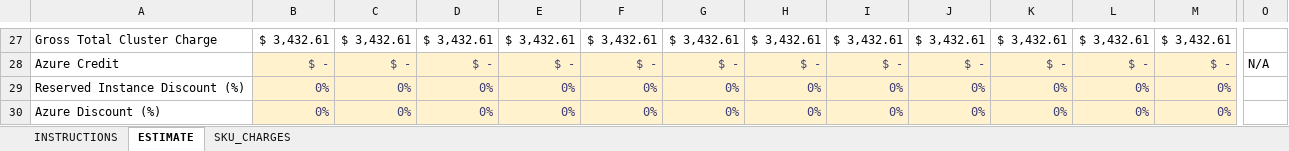
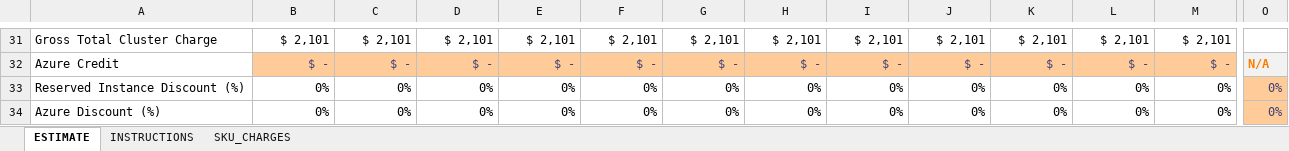
Before and after one commit to lydodg/aro, an Excel workbook: aro 4 estimator.xlsx, sheet ESTIMATE, drawn as a sheet; only a part is shown, gaps mark what is left out; values as stored, in another font and other column widths than the file's, no borders; addresses are those after the commit; the diff covers the shown part only; the diff names each change by its address in the sheet, - before the commit and + after, or states it on an @@ line.

```diff
--- a/aro 4 estimator.xlsx (sheet ESTIMATE)
+++ b/aro 4 estimator.xlsx (sheet ESTIMATE)
@@ sheet tab order changed: ESTIMATE | INSTRUCTIONS | SKU_CHARGES @@
-B31: $ 3,432.61
+B31: $ 2,101
-C31: $ 3,432.61
+C31: $ 2,101
-D31: $ 3,432.61
+D31: $ 2,101
-E31: $ 3,432.61
+E31: $ 2,101
-F31: $ 3,432.61
+F31: $ 2,101
-G31: $ 3,432.61
+G31: $ 2,101
-H31: $ 3,432.61
+H31: $ 2,101
-I31: $ 3,432.61
+I31: $ 2,101
-J31: $ 3,432.61
+J31: $ 2,101
-K31: $ 3,432.61
+K31: $ 2,101
-L31: $ 3,432.61
+L31: $ 2,101
-M31: $ 3,432.61
+M31: $ 2,101
-B32:M32 fill: #FFF2CC
+B32:M32 fill: #FFCC99
@@ O32 bold: off → on, fill: none → #F2F2F2, text colour: black → #FA7D00 @@
@@ B33:M34 fill: #FFF2CC → none, text colour: #3F3F76 → black @@
-O33:O34: (empty)
+O33:O34: 0%
-O33:O34 fill: none
+O33:O34 fill: #FFCC99
```
Also changed, not shown: 11 added rows, 7 removed rows, 67 edited cells and cell formats elsewhere in this sheet, sheet SKU_CHARGES, sheet INSTRUCTIONS, formulas that keep their value.
